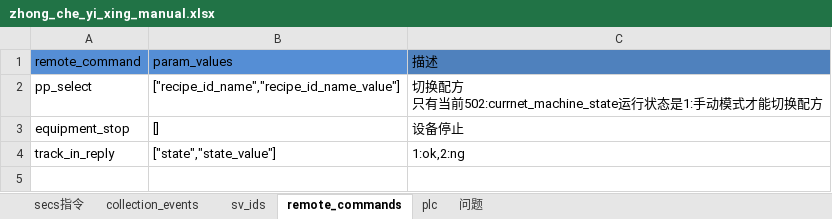
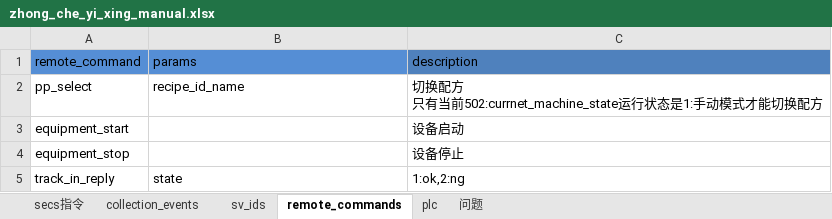
Before and after one commit to ChangYuan-Semiconductor-Equipment/equipment_cyg, an Excel workbook: equipment_cyg/product/zhong_che_yi_xing/zhong_che_yi_xing_manual.xlsx, sheet remote_commands, drawn as a sheet; values as stored, in another font and other column widths than the file's, no borders; addresses are those after the commit; the diff names each change by its address in the sheet, - before the commit and + after, or states it on an @@ line.

```diff
--- a/equipment_cyg/product/zhong_che_yi_xing/zhong_che_yi_xing_manual.xlsx (sheet remote_commands)
+++ b/equipment_cyg/product/zhong_che_yi_xing/zhong_che_yi_xing_manual.xlsx (sheet remote_commands)
-B1: param_values
+B1: params
-C1: 描述
+C1: description
-B2 (params): ["recipe_id_name","recipe_id_name_value"]
+B2 (params): recipe_id_name
+row 3: equipment_start |  | 设备启动
-B4 (params): []
+B4 (params): (empty)
-B5 (params): ["state","state_value"]
+B5 (params): state
```
Also changed, not shown: sheet sv_ids, sheet plc, sheet collection_events, charts or pictures, equipment_cyg/product/ceribell/ceribell_manual.xlsx, equipment_cyg/product/zhong_che_zhu_zhou/zhong_che_zhu_zhou_temp_manual.xlsx, 4 other files.
